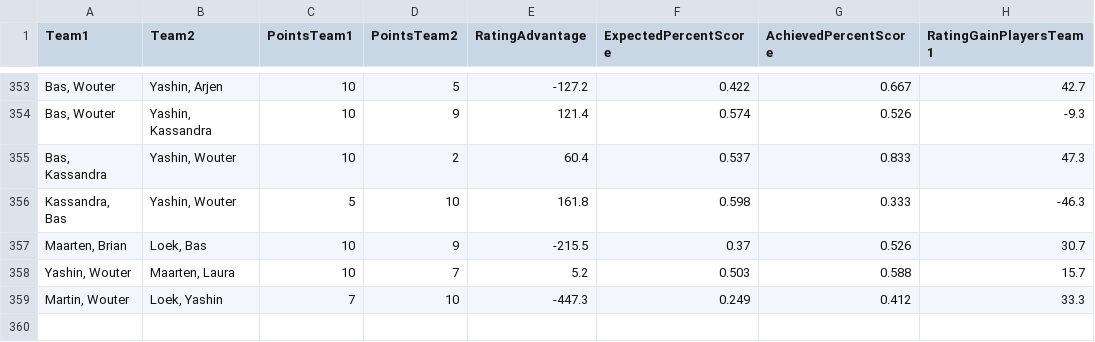
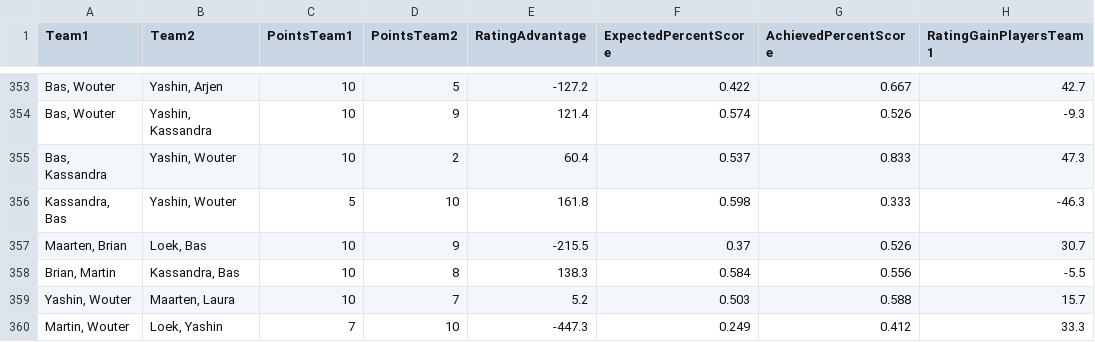
Before and after one commit to BartvonMeijenfeldt/fussball_rankings, a CSV file: calculations.csv, drawn as a sheet; only a part is shown, gaps mark what is left out.

```diff
--- a/calculations.csv
+++ b/calculations.csv
@@ -357,2 +357,3 @@ Team1,Team2,PointsTeam1,PointsTeam2,RatingAdvantage,ExpectedPercentScore,Achieve
 "Maarten, Brian","Loek, Bas",10,9,-215.5,0.37,0.526,30.7
+"Brian, Martin","Kassandra, Bas",10,8,138.3,0.584,0.556,-5.5
 "Yashin, Wouter","Maarten, Laura",10,7,5.2,0.503,0.588,15.7
```
Also changed, not shown: beta_ratings.csv, results_table_football.csv, 1 other file.
